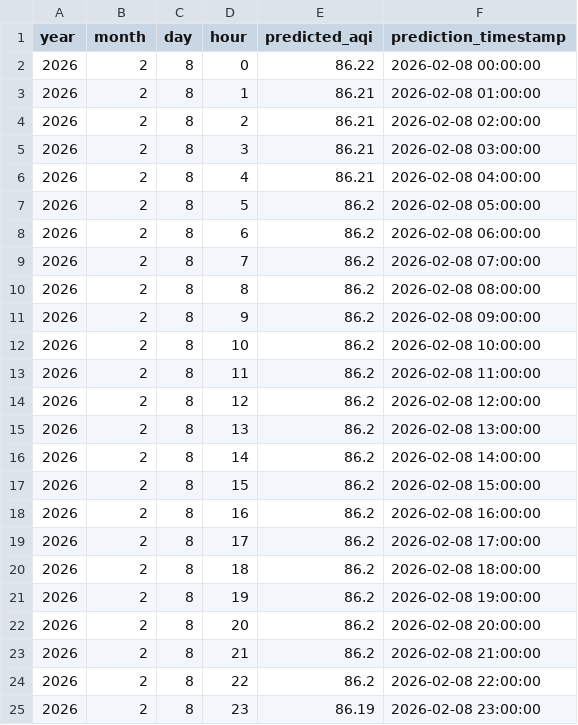
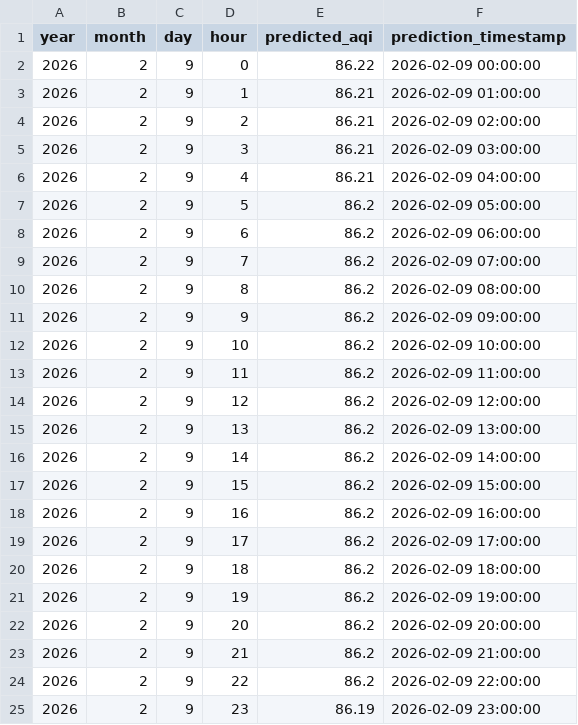
Before and after one commit to SaniyAhmed/AQI-PREDICTION, a CSV file: data/forecast_data.csv, drawn as a sheet.

```diff
--- a/data/forecast_data.csv
+++ b/data/forecast_data.csv
@@ -1,25 +1,25 @@
 year,month,day,hour,predicted_aqi,prediction_timestamp
-2026,2,8,0,86.22,2026-02-08 00:00:00
-2026,2,8,1,86.21,2026-02-08 01:00:00
-2026,2,8,2,86.21,2026-02-08 02:00:00
-2026,2,8,3,86.21,2026-02-08 03:00:00
-2026,2,8,4,86.21,2026-02-08 04:00:00
-2026,2,8,5,86.2,2026-02-08 05:00:00
-2026,2,8,6,86.2,2026-02-08 06:00:00
-2026,2,8,7,86.2,2026-02-08 07:00:00
-2026,2,8,8,86.2,2026-02-08 08:00:00
-2026,2,8,9,86.2,2026-02-08 09:00:00
-2026,2,8,10,86.2,2026-02-08 10:00:00
-2026,2,8,11,86.2,2026-02-08 11:00:00
-2026,2,8,12,86.2,2026-02-08 12:00:00
-2026,2,8,13,86.2,2026-02-08 13:00:00
-2026,2,8,14,86.2,2026-02-08 14:00:00
-2026,2,8,15,86.2,2026-02-08 15:00:00
-2026,2,8,16,86.2,2026-02-08 16:00:00
-2026,2,8,17,86.2,2026-02-08 17:00:00
-2026,2,8,18,86.2,2026-02-08 18:00:00
-2026,2,8,19,86.2,2026-02-08 19:00:00
-2026,2,8,20,86.2,2026-02-08 20:00:00
-2026,2,8,21,86.2,2026-02-08 21:00:00
-2026,2,8,22,86.2,2026-02-08 22:00:00
-2026,2,8,23,86.19,2026-02-08 23:00:00
+2026,2,9,0,86.22,2026-02-09 00:00:00
+2026,2,9,1,86.21,2026-02-09 01:00:00
+2026,2,9,2,86.21,2026-02-09 02:00:00
+2026,2,9,3,86.21,2026-02-09 03:00:00
+2026,2,9,4,86.21,2026-02-09 04:00:00
+2026,2,9,5,86.2,2026-02-09 05:00:00
+2026,2,9,6,86.2,2026-02-09 06:00:00
+2026,2,9,7,86.2,2026-02-09 07:00:00
+2026,2,9,8,86.2,2026-02-09 08:00:00
+2026,2,9,9,86.2,2026-02-09 09:00:00
+2026,2,9,10,86.2,2026-02-09 10:00:00
+2026,2,9,11,86.2,2026-02-09 11:00:00
+2026,2,9,12,86.2,2026-02-09 12:00:00
+2026,2,9,13,86.2,2026-02-09 13:00:00
+2026,2,9,14,86.2,2026-02-09 14:00:00
+2026,2,9,15,86.2,2026-02-09 15:00:00
+2026,2,9,16,86.2,2026-02-09 16:00:00
+2026,2,9,17,86.2,2026-02-09 17:00:00
+2026,2,9,18,86.2,2026-02-09 18:00:00
+2026,2,9,19,86.2,2026-02-09 19:00:00
+2026,2,9,20,86.2,2026-02-09 20:00:00
+2026,2,9,21,86.2,2026-02-09 21:00:00
+2026,2,9,22,86.2,2026-02-09 22:00:00
+2026,2,9,23,86.19,2026-02-09 23:00:00
```
